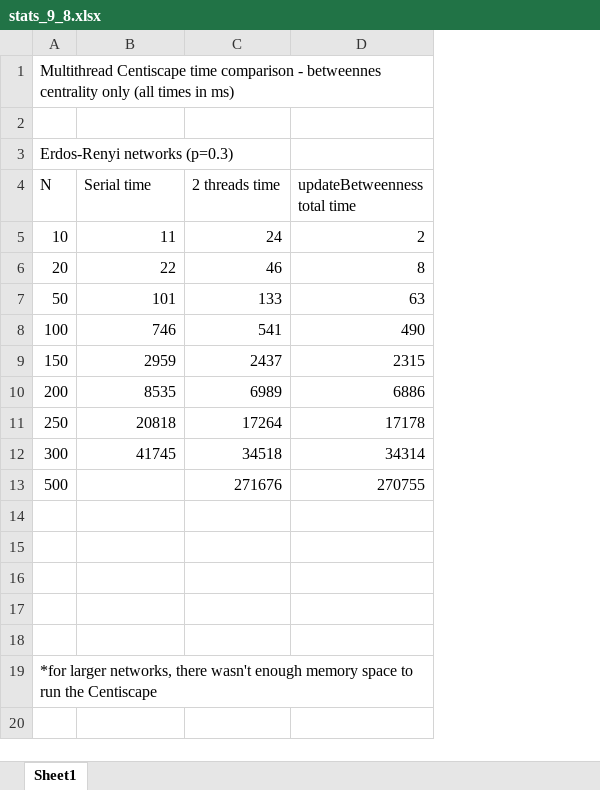
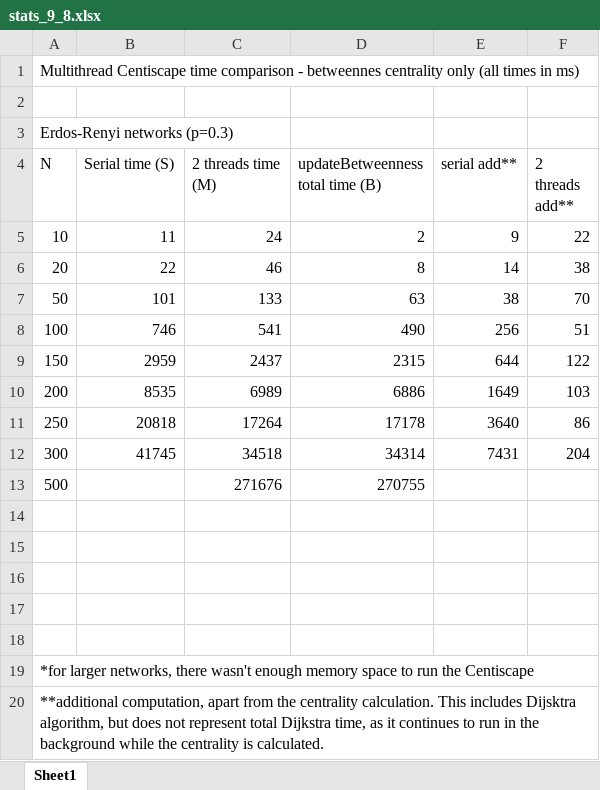
Before and after one commit to ibestvina/multithread-centiscape, an Excel workbook: stats_9_8.xlsx, sheet Sheet1, drawn as a sheet; values as stored, in another font and other column widths than the file's, no borders; the diff names each change by its address in the sheet, - before the commit and + after, or states it on an @@ line.

Commit message:
Stats updated.

```diff
--- a/stats_9_8.xlsx (sheet Sheet1)
+++ b/stats_9_8.xlsx (sheet Sheet1)
+column E (serial add**), rows 5-12: 9 | 14 | 38 | 256 | 644 | 1649 | 3640 | 7431
+column F (2 threads add**), rows 5-12: 22 | 38 | 70 | 51 | 122 | 103 | 86 | 204
-B4: Serial time
+B4: Serial time (S)
-C4: 2 threads time
+C4: 2 threads time (M)
-D4: updateBetweenness total time
+D4: updateBetweenness total time (B)
+row 20: **additional computation, apart from the centrality calculation. This includes Dijsktra algorithm, but does not represent total Dijkstra time, as it continues to run in the background while the centrality is calculated.
```
